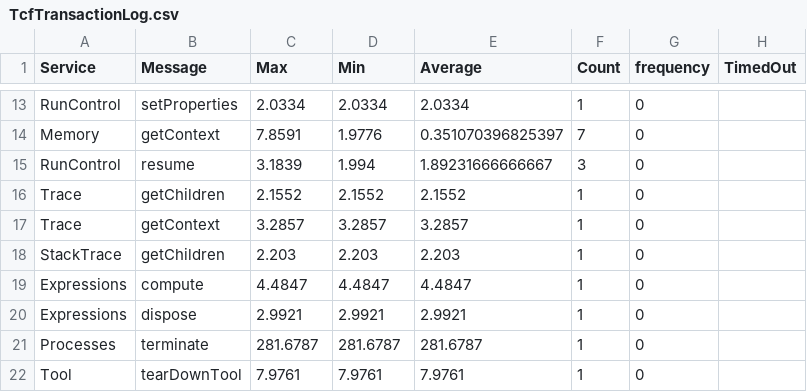
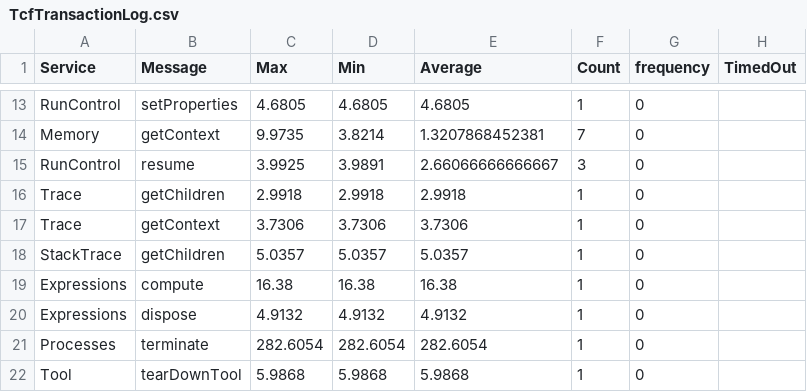
Before and after one commit to Klementin0/projectone, a CSV file: TcfTransactionLog.csv, drawn as a sheet; only a part is shown, gaps mark what is left out; the diff covers the shown part only; the diff names each change by its address in the sheet, - before the commit and + after, or states it on an @@ line.

```diff
--- a/TcfTransactionLog.csv
+++ b/TcfTransactionLog.csv
-C13 (Max): 2.0334
+C13 (Max): 4.6805
-D13 (Min): 2.0334
+D13 (Min): 4.6805
-E13 (Average): 2.0334
+E13 (Average): 4.6805
-C14 (Max): 7.8591
+C14 (Max): 9.9735
-D14 (Min): 1.9776
+D14 (Min): 3.8214
-E14 (Average): 0.351070396825397
+E14 (Average): 1.3207868452381
-C15 (Max): 3.1839
+C15 (Max): 3.9925
-D15 (Min): 1.994
+D15 (Min): 3.9891
-E15 (Average): 1.89231666666667
+E15 (Average): 2.66066666666667
-C16 (Max): 2.1552
+C16 (Max): 2.9918
-D16 (Min): 2.1552
+D16 (Min): 2.9918
-E16 (Average): 2.1552
+E16 (Average): 2.9918
-C17 (Max): 3.2857
+C17 (Max): 3.7306
-D17 (Min): 3.2857
+D17 (Min): 3.7306
-E17 (Average): 3.2857
+E17 (Average): 3.7306
-C18 (Max): 2.203
+C18 (Max): 5.0357
-D18 (Min): 2.203
+D18 (Min): 5.0357
-E18 (Average): 2.203
+E18 (Average): 5.0357
-C19 (Max): 4.4847
+C19 (Max): 16.38
-D19 (Min): 4.4847
+D19 (Min): 16.38
-E19 (Average): 4.4847
+E19 (Average): 16.38
-C20 (Max): 2.9921
+C20 (Max): 4.9132
-D20 (Min): 2.9921
+D20 (Min): 4.9132
-E20 (Average): 2.9921
+E20 (Average): 4.9132
-C21 (Max): 281.6787
+C21 (Max): 282.6054
-D21 (Min): 281.6787
+D21 (Min): 282.6054
-E21 (Average): 281.6787
+E21 (Average): 282.6054
-C22 (Max): 7.9761
+C22 (Max): 5.9868
-D22 (Min): 7.9761
+D22 (Min): 5.9868
-E22 (Average): 7.9761
+E22 (Average): 5.9868
```
Also changed, not shown: 30 edited cells elsewhere in this file, 8 other files.
